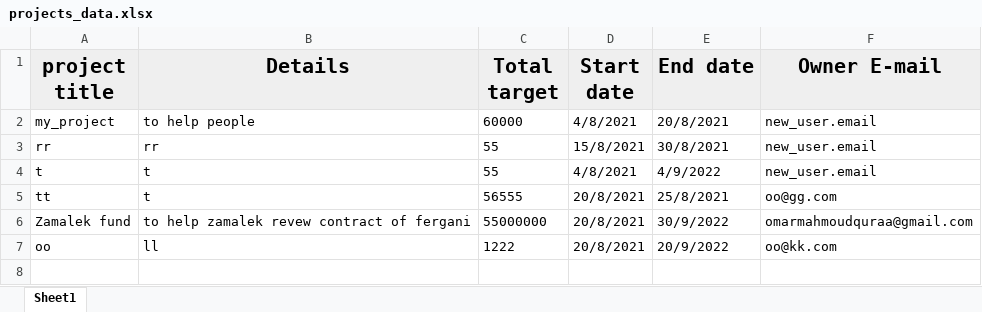
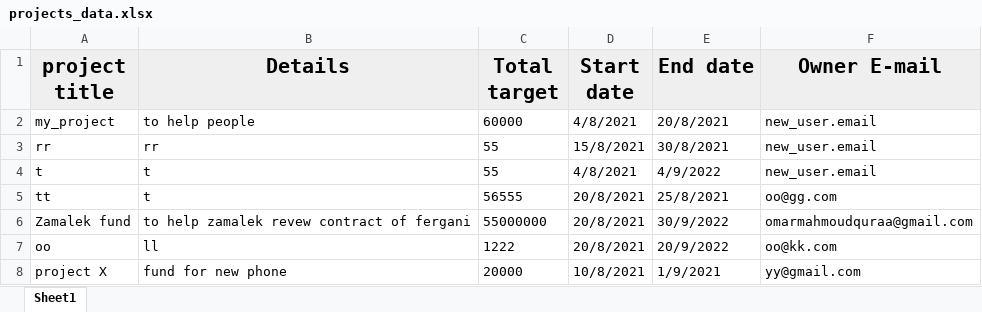
Before and after one commit to mostafaelmasry163/Crowd-Funding-console-app, an Excel workbook: projects_data.xlsx, sheet Sheet1, drawn as a sheet; values as stored, in another font and other column widths than the file's, no borders; the diff names each change by its address in the sheet, - before the commit and + after, or states it on an @@ line.

```diff
--- a/projects_data.xlsx (sheet Sheet1)
+++ b/projects_data.xlsx (sheet Sheet1)
+row 8: project X | fund for new phone | 20000 | 10/8/2021 | 1/9/2021 | yy@gmail.com
```
Also changed, not shown: 2 other files.
